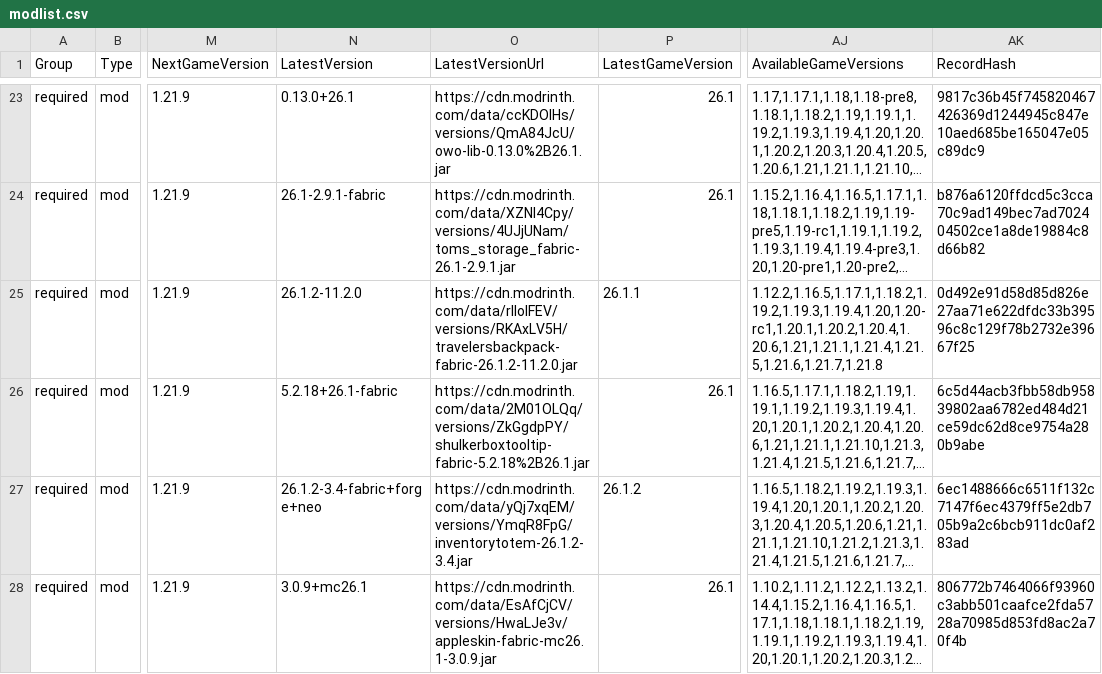
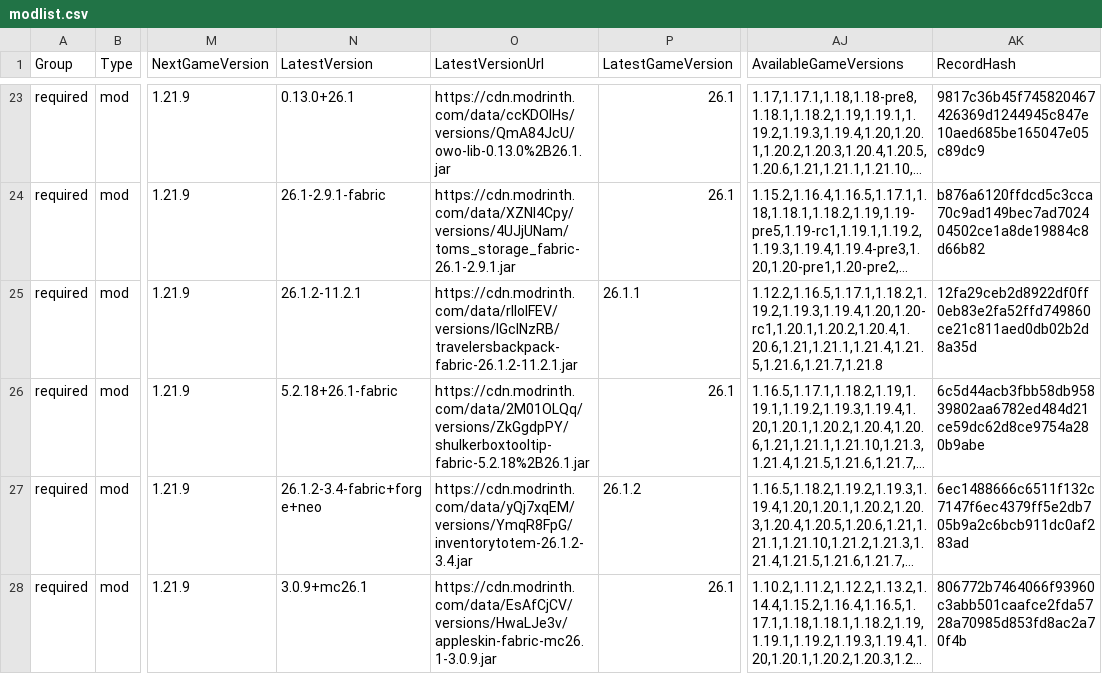
Before and after one commit to survivorsunited/minecraft-mods-manager, a CSV file: modlist.csv, drawn as a sheet; only a part is shown, gaps mark what is left out; long unchanged cells end in …; the diff names each change by its address in the sheet, - before the commit and + after, or states it on an @@ line.

```diff
--- a/modlist.csv
+++ b/modlist.csv
-N25 (LatestVersion): 26.1.2-11.2.0
+N25 (LatestVersion): 26.1.2-11.2.1
-O25 (LatestVersionUrl): https://cdn.modrinth.com/data/rlloIFEV/versions/RKAxLV5H/travelersbackpack-fabric-26.1.2-11.2.0.jar
+O25 (LatestVersionUrl): https://cdn.modrinth.com/data/rlloIFEV/versions/lGcINzRB/travelersbackpack-fabric-26.1.2-11.2.1.jar
-AK25 (RecordHash): 0d492e91d58d85d826e27aa71e622dfdc33b39596c8c129f78b2732e39667f25
+AK25 (RecordHash): 12fa29ceb2d8922df0ff0eb83e2fa52ffd749860ce21c811aed0db02b2d8a35d
```
